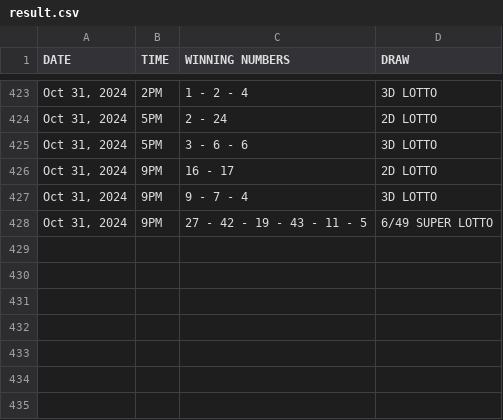
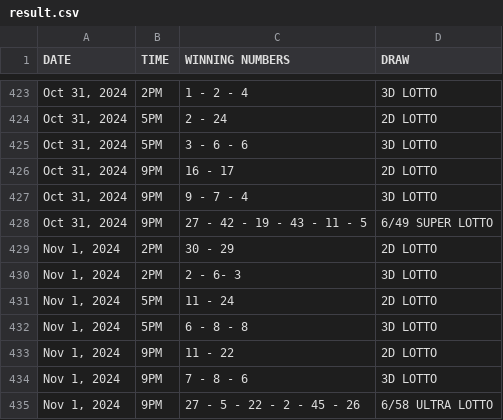
Before and after one commit to David-Monreal/lrsphilippinesofficial, a CSV file: csv/result.csv, drawn as a sheet; only a part is shown, gaps mark what is left out.

Commit message:
Update result.csv

```diff
--- a/csv/result.csv
+++ b/csv/result.csv
@@ -428 +428,8 @@ DATE,TIME,WINNING NUMBERS,DRAW
 "Oct 31, 2024",9PM,27 - 42 - 19 - 43 - 11 - 5,6/49 SUPER LOTTO
+"Nov 1, 2024",2PM,30 - 29,2D LOTTO
+"Nov 1, 2024",2PM,2 - 6- 3,3D LOTTO
+"Nov 1, 2024",5PM,11 - 24,2D LOTTO
+"Nov 1, 2024",5PM,6 - 8 - 8,3D LOTTO
+"Nov 1, 2024",9PM,11 - 22,2D LOTTO
+"Nov 1, 2024",9PM,7 - 8 - 6,3D LOTTO
+"Nov 1, 2024",9PM,27 - 5 - 22 - 2 - 45 - 26,6/58 ULTRA LOTTO
```
